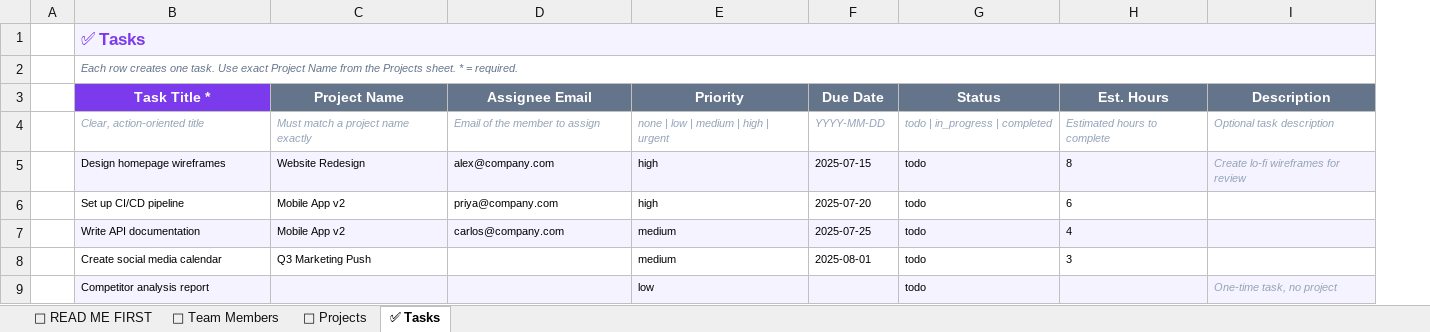
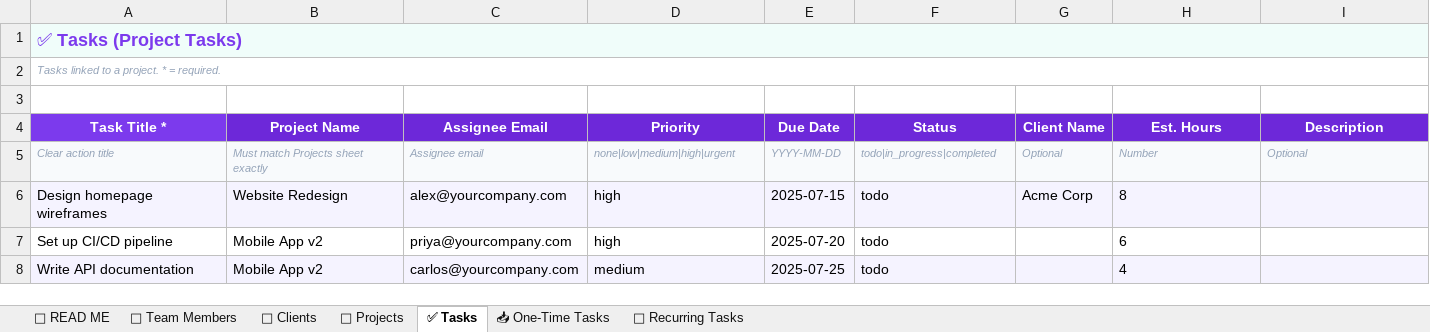
Before and after one commit to saksham11112001/planora-task, an Excel workbook: public/templates/planora_import_template.xlsx, sheet ✅ Tasks, drawn as a sheet; values as stored, in another font and other column widths than the file's, no borders; removed rows and columns are numbered as before the commit, all else as after; the diff names each change by its address in the sheet, - before the commit and + after, or states it on an @@ line.

```diff
--- a/public/templates/planora_import_template.xlsx (sheet ✅ Tasks)
+++ b/public/templates/planora_import_template.xlsx (sheet ✅ Tasks)
-sheet tab: 📖 READ ME FIRST
+sheet tab: 📖 READ ME
+sheet tab: 🏢 Clients
+sheet tab: 📥 One-Time Tasks
+sheet tab: 🔁 Recurring Tasks
-column A, empty
+column G (Client Name), row 6: Acme Corp
-A1 (Task Title *): ✅ Tasks
+A1 (Task Title *): ✅ Tasks (Project Tasks)
@@ A1 text size: larger @@
-A2 (Task Title *): Each row creates one task. Use exact Project Name from the Projects sheet. * =…
+A2 (Task Title *): Tasks linked to a project. * =…
-A2 text colour: #64748B
+A2 text colour: #94A3B8
+row 3: (empty)
-B4:F4 fill: #64748B
+B4:F4 fill: #6D28D9
-H4:I4 fill: #64748B
+H4:I4 fill: #6D28D9
-row 4:  | Clear, action-oriented title | Must match a project name exactly | Email of the member to assign | none | low | medium | high | urgent | YYYY-MM-DD | todo | in_progress | completed | Estimated hours to complete | Optional task description
+row 5: Clear action title | Must match Projects sheet exactly | Assignee email | none|low|medium|high|urgent | YYYY-MM-DD | todo|in_progress|completed | Optional | Number | Optional
@@ A6:F8 text size: larger @@
-C6 (Assignee Email): alex@company.com
+C6 (Assignee Email): alex@yourcompany.com
@@ H6:H8 text size: larger @@
-I6 (Description): Create lo-fi wireframes for review
+I6 (Description): (empty)
-C7 (Assignee Email): priya@company.com
+C7 (Assignee Email): priya@yourcompany.com
-C8 (Assignee Email): carlos@company.com
+C8 (Assignee Email): carlos@yourcompany.com
-row 8:  | Create social media calendar | Q3 Marketing Push |  | medium | 2025-08-01 | todo | 3
-row 9:  | Competitor analysis report |  |  | low |  | todo |  | One-time task, no project
```
Also changed, not shown: sheet 📁 Projects, sheet 📖 READ ME, sheet 👥 Team Members, 1 other file.
